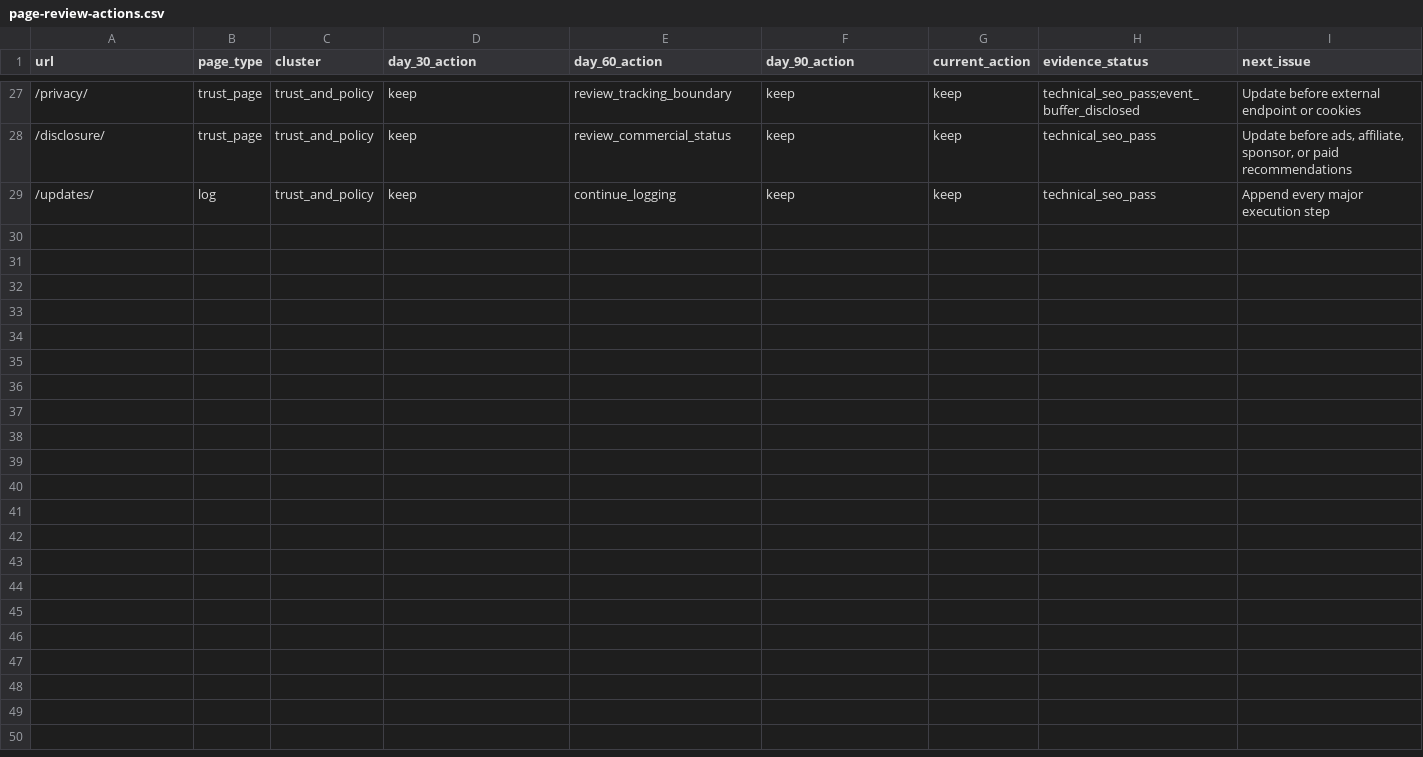
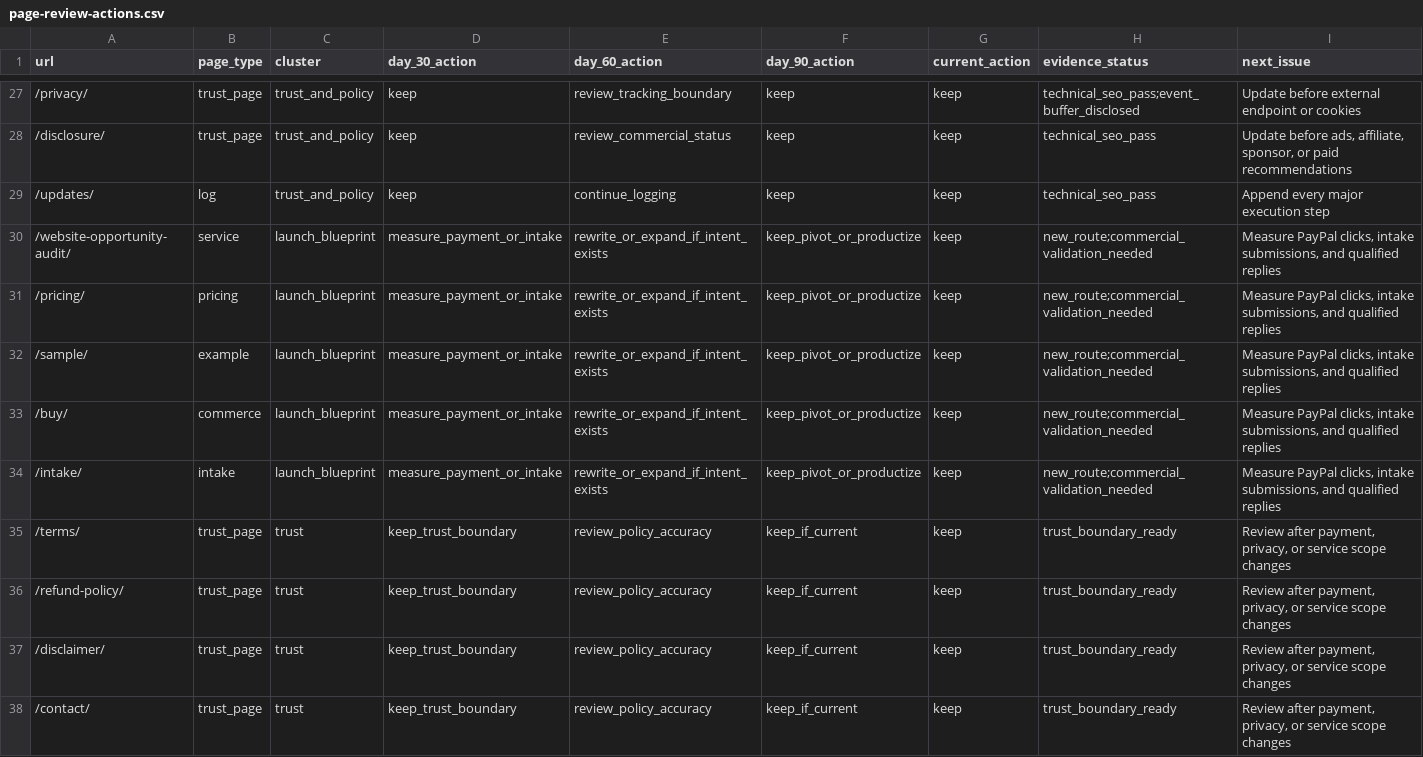
Before and after one commit to SB980425/shachidainei, a CSV file: agentsiteops/data/page-review-actions.csv, drawn as a sheet; only a part is shown, gaps mark what is left out; the diff names each change by its address in the sheet, - before the commit and + after, or states it on an @@ line.

```diff
--- a/agentsiteops/data/page-review-actions.csv
+++ b/agentsiteops/data/page-review-actions.csv
+row 30: /website-opportunity-audit/ | service | launch_blueprint | measure_payment_or_intake | rewrite_or_expand_if_intent_exists | keep_pivot_or_productize | keep | new_route;commercial_validation_needed | Measure PayPal clicks, intake submissions, and qualified replies
+row 31: /pricing/ | pricing | launch_blueprint | measure_payment_or_intake | rewrite_or_expand_if_intent_exists | keep_pivot_or_productize | keep | new_route;commercial_validation_needed | Measure PayPal clicks, intake submissions, and qualified replies
+row 32: /sample/ | example | launch_blueprint | measure_payment_or_intake | rewrite_or_expand_if_intent_exists | keep_pivot_or_productize | keep | new_route;commercial_validation_needed | Measure PayPal clicks, intake submissions, and qualified replies
+row 33: /buy/ | commerce | launch_blueprint | measure_payment_or_intake | rewrite_or_expand_if_intent_exists | keep_pivot_or_productize | keep | new_route;commercial_validation_needed | Measure PayPal clicks, intake submissions, and qualified replies
+row 34: /intake/ | intake | launch_blueprint | measure_payment_or_intake | rewrite_or_expand_if_intent_exists | keep_pivot_or_productize | keep | new_route;commercial_validation_needed | Measure PayPal clicks, intake submissions, and qualified replies
+row 35: /terms/ | trust_page | trust | keep_trust_boundary | review_policy_accuracy | keep_if_current | keep | trust_boundary_ready | Review after payment, privacy, or service scope changes
+row 36: /refund-policy/ | trust_page | trust | keep_trust_boundary | review_policy_accuracy | keep_if_current | keep | trust_boundary_ready | Review after payment, privacy, or service scope changes
+row 37: /disclaimer/ | trust_page | trust | keep_trust_boundary | review_policy_accuracy | keep_if_current | keep | trust_boundary_ready | Review after payment, privacy, or service scope changes
+row 38: /contact/ | trust_page | trust | keep_trust_boundary | review_policy_accuracy | keep_if_current | keep | trust_boundary_ready | Review after payment, privacy, or service scope changes
```
Also changed, not shown: agentsiteops/data/growth-evidence-snapshot.csv, agentsiteops/docs/page-registry.csv, 39 other files.
